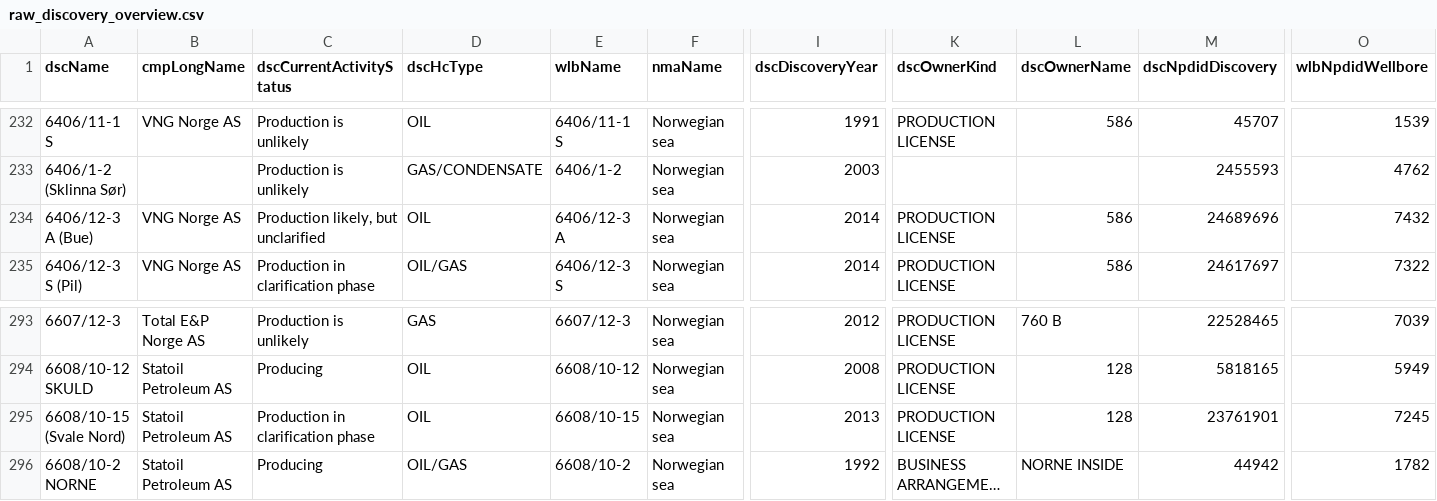
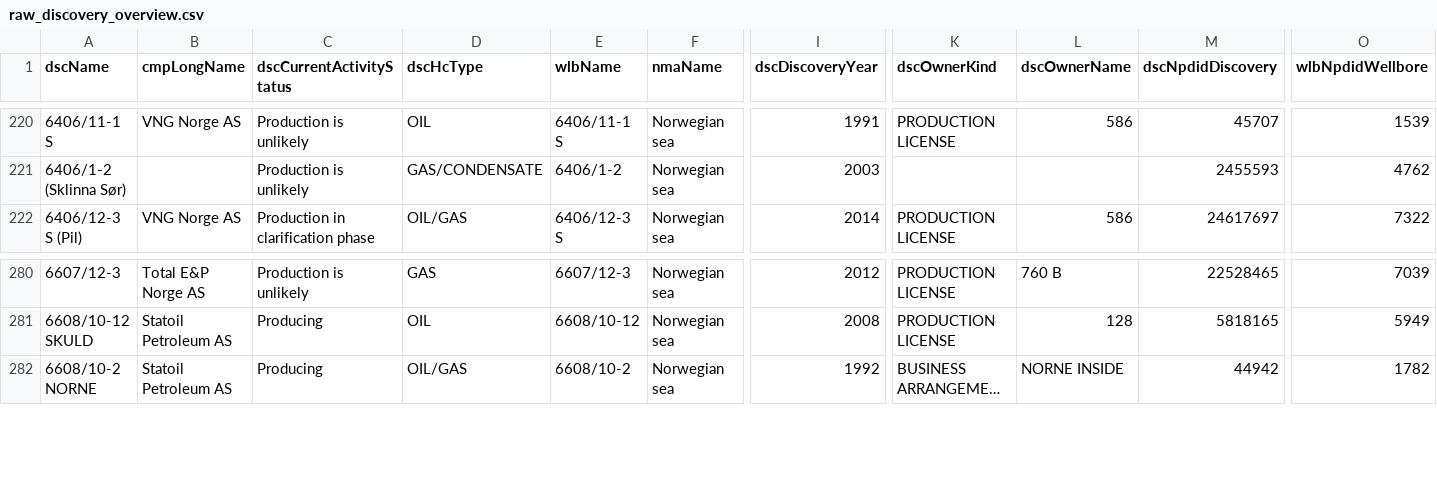
Before and after one commit to ivarref/ncs-overview, a CSV file: data/raw_discovery_overview.csv, drawn as a sheet; only a part is shown, gaps mark what is left out; long unchanged cells end in …; rows hold the shown columns only; the diff covers the shown part only; the diff names each change by its address in the sheet, - before the commit and + after, or states it on an @@ line.

```diff
--- a/data/raw_discovery_overview.csv
+++ b/data/raw_discovery_overview.csv
-row 234: 6406/12-3 A (Bue) | VNG Norge AS | Production likely, but unclarified | OIL | 6406/12-3 A | Norwegian sea | 2014 | PRODUCTION LICENSE | 586 | 24689696 | 7432
-row 295: 6608/10-15 (Svale Nord) | Statoil Petroleum AS | Production in clarification phase | OIL | 6608/10-15 | Norwegian sea | 2013 | PRODUCTION LICENSE | 128 | 23761901 | 7245
```
Also changed, not shown: 12 removed rows elsewhere in this file, 4 other files.
